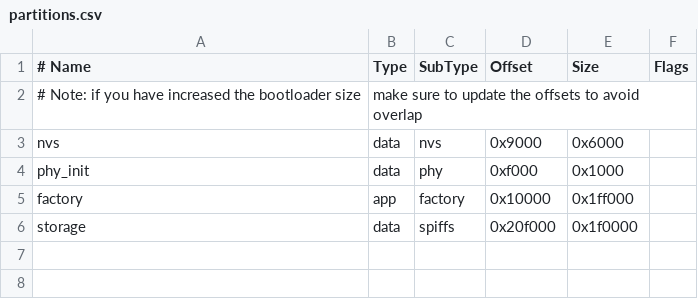
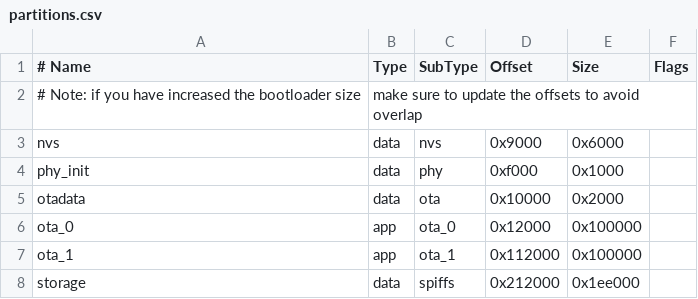
Before and after one commit to huxiangjs/hoozz_play_esp8266_smart_ir, a CSV file: MCU/partitions.csv, drawn as a sheet.

Commit message:
Add OTA firmware upgrade (dual OTA partitions + tcp_crypto tunnel)
Devices can now be upgraded over the network without a serial cable:

- Partition table: replace the single factory app partition with
  otadata + ota_0/ota_1 (2x1 MB OTA partitions); storage moves to
  0x212000 to make room
- esp32-common (d07ddf0): the platform-agnostic OTA core (ota.c) with
  the "hoozz" tcp_crypto tunnel transport, the ESP-IDF image backend
  (ota_flash.c) with first-boot validation and automatic rollback
  after 3 failed boots, and the INFO subcommands FW_VERSION /
  FW_UPGRADE / FW_PROGRESS in simple_ctrl
- main.c: register the "hoozz" transport and enable OTA right after
  NVS init (the backend stores its validation state there); the
  firmware version reported by FW_VERSION is the git sha of the build
- Build: generate build/include/git_version.h from the git state at
  build time (branch + short sha, with a -dirty marker for uncommitted
  changes) and log it at boot together with the SDK version; compile
  ota.c / ota_flash.c in both the Make and CMake build systems
- CI: release.zip now also contains ota_data_initial.bin, so the
  archive has all four flash pieces (bootloader 0x0000, partitions
  0x8000, otadata 0x10000, app 0x12000)

Signed-off-by: Hoozz <huxiangjs@foxmail.com>

```diff
--- a/MCU/partitions.csv
+++ b/MCU/partitions.csv
@@ -4,3 +4,5 @@ nvs,      data, nvs,     0x9000,    0x6000,
 phy_init, data, phy,     0xf000,    0x1000,
-factory,  app,  factory, 0x10000,   0x1ff000,
-storage,  data, spiffs,  0x20f000,  0x1f0000,
+otadata,  data, ota,     0x10000,   0x2000,
+ota_0,    app,  ota_0,   0x12000,   0x100000,
+ota_1,    app,  ota_1,   0x112000,  0x100000,
+storage,  data, spiffs,  0x212000,  0x1ee000,
```
Also changed, not shown: 5 other files.
